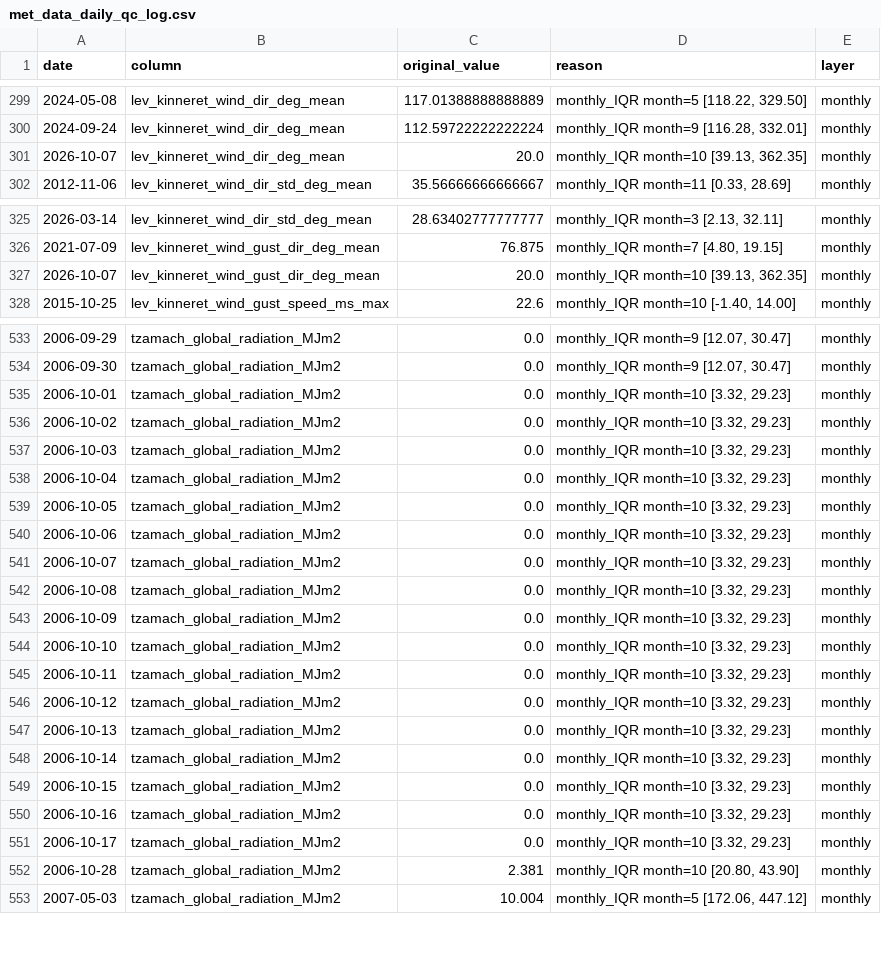
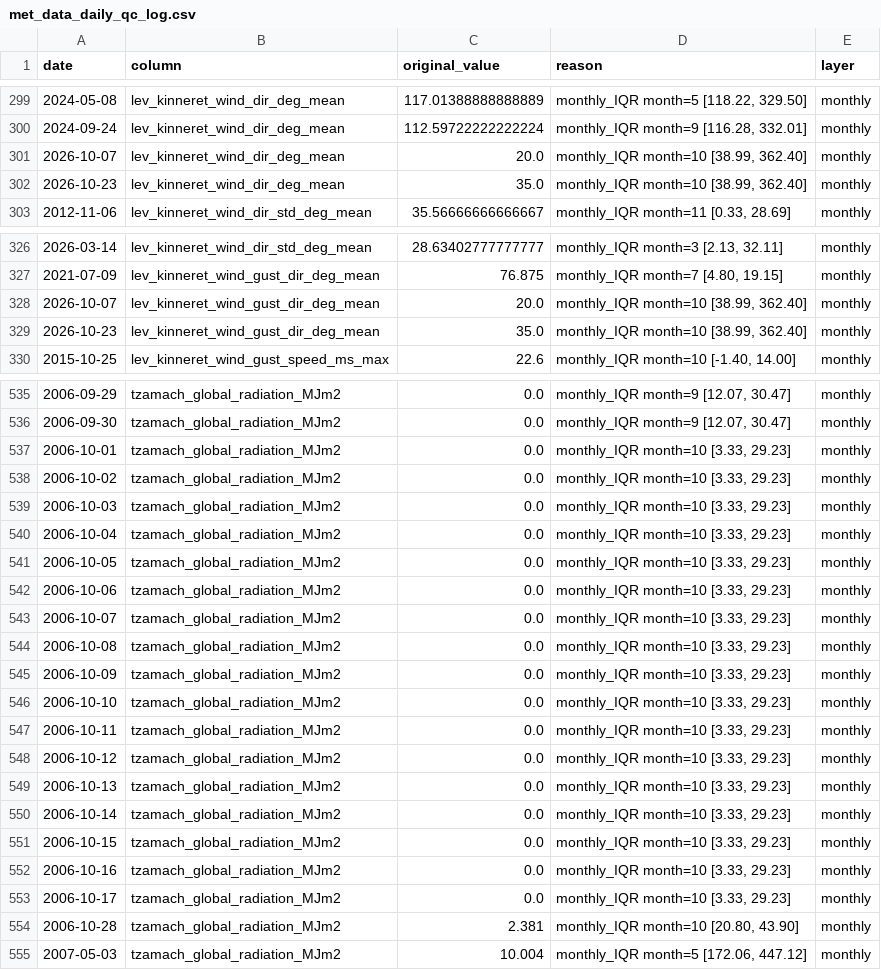
Before and after one commit to yonatanmost-commits/Kinnerret-Level-Forecast, a CSV file: Silver Data/Meteorological/met_data_daily_qc_log.csv, drawn as a sheet; only a part is shown, gaps mark what is left out; the diff covers the shown part only.

```diff
--- a/Silver Data/Meteorological/met_data_daily_qc_log.csv
+++ b/Silver Data/Meteorological/met_data_daily_qc_log.csv
@@ -300,3 +300,4 @@
 2024-09-24,lev_kinneret_wind_dir_deg_mean,112.59722222222224,"monthly_IQR month=9 [116.28, 332.01]",monthly
-2026-10-07,lev_kinneret_wind_dir_deg_mean,20.0,"monthly_IQR month=10 [39.13, 362.35]",monthly
+2026-10-07,lev_kinneret_wind_dir_deg_mean,20.0,"monthly_IQR month=10 [38.99, 362.40]",monthly
+2026-10-23,lev_kinneret_wind_dir_deg_mean,35.0,"monthly_IQR month=10 [38.99, 362.40]",monthly
 2012-11-06,lev_kinneret_wind_dir_std_deg_mean,35.56666666666667,"monthly_IQR month=11 [0.33, 28.69]",monthly
@@ -326,3 +327,4 @@
 2021-07-09,lev_kinneret_wind_gust_dir_deg_mean,76.875,"monthly_IQR month=7 [4.80, 19.15]",monthly
-2026-10-07,lev_kinneret_wind_gust_dir_deg_mean,20.0,"monthly_IQR month=10 [39.13, 362.35]",monthly
+2026-10-07,lev_kinneret_wind_gust_dir_deg_mean,20.0,"monthly_IQR month=10 [38.99, 362.40]",monthly
+2026-10-23,lev_kinneret_wind_gust_dir_deg_mean,35.0,"monthly_IQR month=10 [38.99, 362.40]",monthly
 2015-10-25,lev_kinneret_wind_gust_speed_ms_max,22.6,"monthly_IQR month=10 [-1.40, 14.00]",monthly
@@ -534,19 +536,19 @@
 2006-09-30,tzamach_global_radiation_MJm2,0.0,"monthly_IQR month=9 [12.07, 30.47]",monthly
-2006-10-01,tzamach_global_radiation_MJm2,0.0,"monthly_IQR month=10 [3.32, 29.23]",monthly
-2006-10-02,tzamach_global_radiation_MJm2,0.0,"monthly_IQR month=10 [3.32, 29.23]",monthly
-2006-10-03,tzamach_global_radiation_MJm2,0.0,"monthly_IQR month=10 [3.32, 29.23]",monthly
-2006-10-04,tzamach_global_radiation_MJm2,0.0,"monthly_IQR month=10 [3.32, 29.23]",monthly
-2006-10-05,tzamach_global_radiation_MJm2,0.0,"monthly_IQR month=10 [3.32, 29.23]",monthly
-2006-10-06,tzamach_global_radiation_MJm2,0.0,"monthly_IQR month=10 [3.32, 29.23]",monthly
-2006-10-07,tzamach_global_radiation_MJm2,0.0,"monthly_IQR month=10 [3.32, 29.23]",monthly
-2006-10-08,tzamach_global_radiation_MJm2,0.0,"monthly_IQR month=10 [3.32, 29.23]",monthly
-2006-10-09,tzamach_global_radiation_MJm2,0.0,"monthly_IQR month=10 [3.32, 29.23]",monthly
-2006-10-10,tzamach_global_radiation_MJm2,0.0,"monthly_IQR month=10 [3.32, 29.23]",monthly
-2006-10-11,tzamach_global_radiation_MJm2,0.0,"monthly_IQR month=10 [3.32, 29.23]",monthly
-2006-10-12,tzamach_global_radiation_MJm2,0.0,"monthly_IQR month=10 [3.32, 29.23]",monthly
-2006-10-13,tzamach_global_radiation_MJm2,0.0,"monthly_IQR month=10 [3.32, 29.23]",monthly
-2006-10-14,tzamach_global_radiation_MJm2,0.0,"monthly_IQR month=10 [3.32, 29.23]",monthly
-2006-10-15,tzamach_global_radiation_MJm2,0.0,"monthly_IQR month=10 [3.32, 29.23]",monthly
-2006-10-16,tzamach_global_radiation_MJm2,0.0,"monthly_IQR month=10 [3.32, 29.23]",monthly
-2006-10-17,tzamach_global_radiation_MJm2,0.0,"monthly_IQR month=10 [3.32, 29.23]",monthly
+2006-10-01,tzamach_global_radiation_MJm2,0.0,"monthly_IQR month=10 [3.33, 29.23]",monthly
+2006-10-02,tzamach_global_radiation_MJm2,0.0,"monthly_IQR month=10 [3.33, 29.23]",monthly
+2006-10-03,tzamach_global_radiation_MJm2,0.0,"monthly_IQR month=10 [3.33, 29.23]",monthly
+2006-10-04,tzamach_global_radiation_MJm2,0.0,"monthly_IQR month=10 [3.33, 29.23]",monthly
+2006-10-05,tzamach_global_radiation_MJm2,0.0,"monthly_IQR month=10 [3.33, 29.23]",monthly
+2006-10-06,tzamach_global_radiation_MJm2,0.0,"monthly_IQR month=10 [3.33, 29.23]",monthly
+2006-10-07,tzamach_global_radiation_MJm2,0.0,"monthly_IQR month=10 [3.33, 29.23]",monthly
+2006-10-08,tzamach_global_radiation_MJm2,0.0,"monthly_IQR month=10 [3.33, 29.23]",monthly
+2006-10-09,tzamach_global_radiation_MJm2,0.0,"monthly_IQR month=10 [3.33, 29.23]",monthly
+2006-10-10,tzamach_global_radiation_MJm2,0.0,"monthly_IQR month=10 [3.33, 29.23]",monthly
+2006-10-11,tzamach_global_radiation_MJm2,0.0,"monthly_IQR month=10 [3.33, 29.23]",monthly
+2006-10-12,tzamach_global_radiation_MJm2,0.0,"monthly_IQR month=10 [3.33, 29.23]",monthly
+2006-10-13,tzamach_global_radiation_MJm2,0.0,"monthly_IQR month=10 [3.33, 29.23]",monthly
+2006-10-14,tzamach_global_radiation_MJm2,0.0,"monthly_IQR month=10 [3.33, 29.23]",monthly
+2006-10-15,tzamach_global_radiation_MJm2,0.0,"monthly_IQR month=10 [3.33, 29.23]",monthly
+2006-10-16,tzamach_global_radiation_MJm2,0.0,"monthly_IQR month=10 [3.33, 29.23]",monthly
+2006-10-17,tzamach_global_radiation_MJm2,0.0,"monthly_IQR month=10 [3.33, 29.23]",monthly
 2006-10-28,tzamach_global_radiation_MJm2,2.381,"monthly_IQR month=10 [20.80, 43.90]",monthly
```
Also changed, not shown: 5 edited cells elsewhere in this file, Silver Data/Meteorological/precip_intensity_daily.csv, 4 other files.
